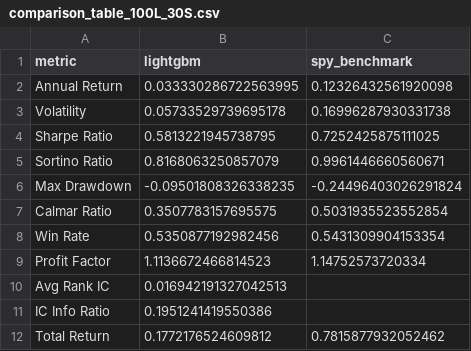
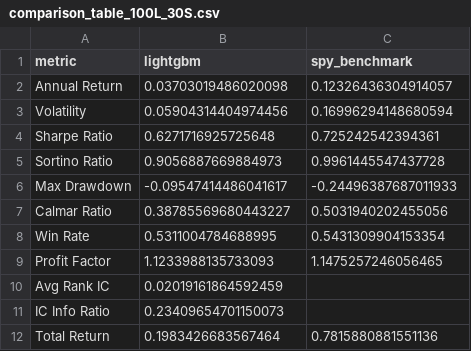
Before and after one commit to Kymi808/CS_Multi_Model_Trading_System, a CSV file: results/sleeve_10d/comparison_table_100L_30S.csv, drawn as a sheet.

```diff
--- a/results/sleeve_10d/comparison_table_100L_30S.csv
+++ b/results/sleeve_10d/comparison_table_100L_30S.csv
@@ -1,12 +1,12 @@
 metric,lightgbm,spy_benchmark
-Annual Return,0.033330286722563995,0.12326432561920098
-Volatility,0.05733529739695178,0.16996287930331738
-Sharpe Ratio,0.5813221945738795,0.7252425875111025
-Sortino Ratio,0.8168063250857079,0.9961446660560671
-Max Drawdown,-0.09501808326338235,-0.24496403026291824
-Calmar Ratio,0.3507783157695575,0.5031935523552854
-Win Rate,0.5350877192982456,0.5431309904153354
-Profit Factor,1.1136672466814523,1.14752573720334
-Avg Rank IC,0.016942191327042513,
-IC Info Ratio,0.1951241419550386,
-Total Return,0.1772176524609812,0.7815877932052462
+Annual Return,0.03703019486020098,0.12326436304914057
+Volatility,0.05904314404974456,0.16996294148680594
+Sharpe Ratio,0.6271716925725648,0.725242542394361
+Sortino Ratio,0.9056887669884973,0.9961445547437728
+Max Drawdown,-0.09547414486041617,-0.24496387687011933
+Calmar Ratio,0.38785569680443227,0.5031940202455056
+Win Rate,0.5311004784688995,0.5431309904153354
+Profit Factor,1.1233988135733093,1.1475257246056465
+Avg Rank IC,0.02019161864592459,
+IC Info Ratio,0.23409654701150073,
+Total Return,0.1983426683567464,0.7815880881551136
```
Also changed, not shown: results/sleeve_10d/returns_lightgbm_100L_30S.csv, 9 other files.
